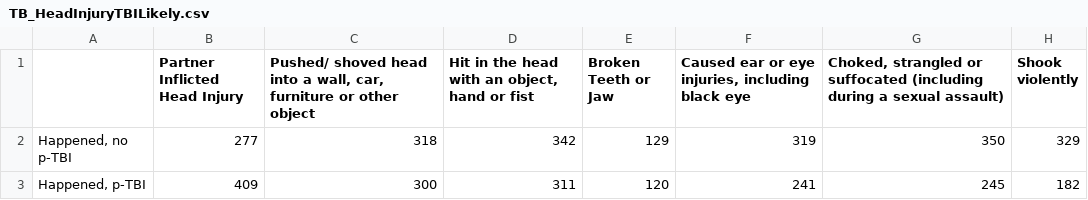
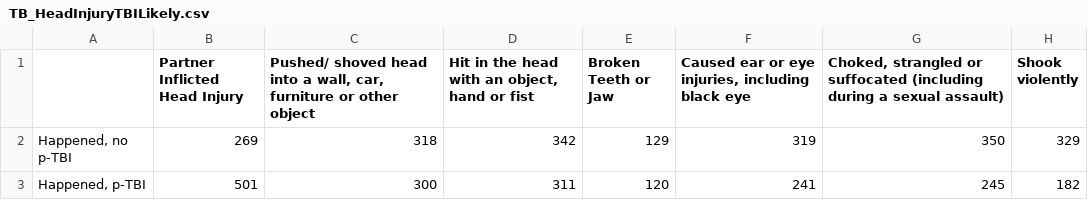
Before and after one commit to Amandanoelward/CriminalizedSurvivor_Git, a CSV file: TBI White Paper/TB_HeadInjuryTBILikely.csv, drawn as a sheet; only a part is shown; the diff names each change by its address in the sheet, - before the commit and + after, or states it on an @@ line.

Commit message:
Update TB_HeadInjuryTBILikely.csv

```diff
--- a/TBI White Paper/TB_HeadInjuryTBILikely.csv
+++ b/TBI White Paper/TB_HeadInjuryTBILikely.csv
-B2 (Partner Inflicted Head Injury): 277
+B2 (Partner Inflicted Head Injury): 269
-B3 (Partner Inflicted Head Injury): 409
+B3 (Partner Inflicted Head Injury): 501
```
